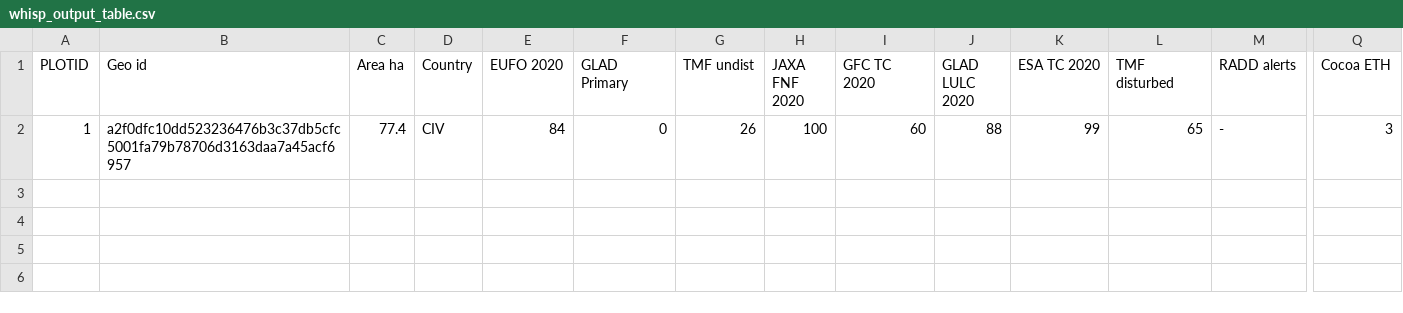
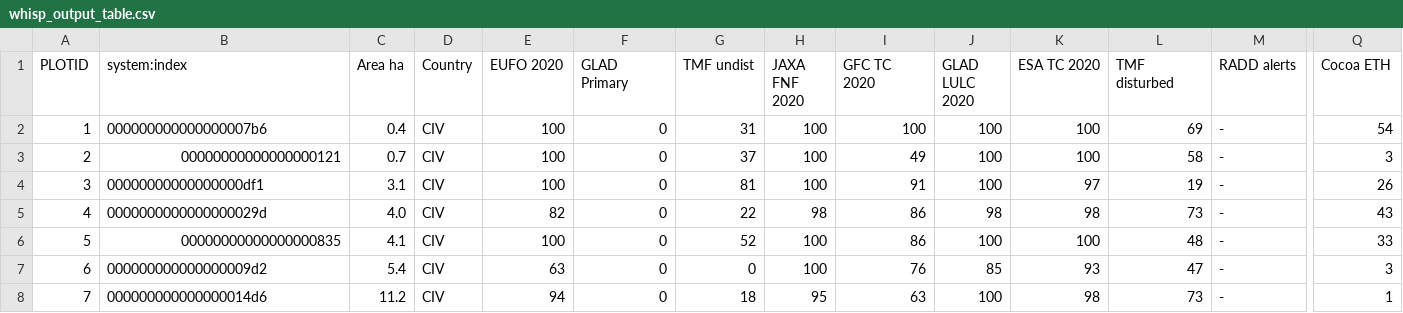
Before and after one commit to forestdatapartnership/whisp, a CSV file: whisp_output_table.csv, drawn as a sheet; only a part is shown, gaps mark what is left out; rows hold the shown columns only; the diff names each change by its address in the sheet, - before the commit and + after, or states it on an @@ line.

```diff
--- a/whisp_output_table.csv
+++ b/whisp_output_table.csv
-B1: Geo id
+B1: system:index
-B2 (system:index): a2f0dfc10dd523236476b3c37db5cfc5001fa79b78706d3163daa7a45acf6957
+B2 (system:index): 000000000000000007b6
-C2 (Area ha): 77.4
+C2 (Area ha): 0.4
-E2 (EUFO 2020): 84
+E2 (EUFO 2020): 100
-G2 (TMF undist): 26
+G2 (TMF undist): 31
-I2 (GFC TC 2020): 60
+I2 (GFC TC 2020): 100
-J2 (GLAD LULC 2020): 88
+J2 (GLAD LULC 2020): 100
-K2 (ESA TC 2020): 99
+K2 (ESA TC 2020): 100
-L2 (TMF disturbed): 65
+L2 (TMF disturbed): 69
-Q2 (Cocoa ETH): 3
+Q2 (Cocoa ETH): 54
+row 3: 2 | 00000000000000000121 | 0.7 | CIV | 100 | 0 | 37 | 100 | 49 | 100 | 100 | 58 | - | 3
+row 4: 3 | 00000000000000000df1 | 3.1 | CIV | 100 | 0 | 81 | 100 | 91 | 100 | 97 | 19 | - | 26
+row 5: 4 | 0000000000000000029d | 4.0 | CIV | 82 | 0 | 22 | 98 | 86 | 98 | 98 | 73 | - | 43
+row 6: 5 | 00000000000000000835 | 4.1 | CIV | 100 | 0 | 52 | 100 | 86 | 100 | 100 | 48 | - | 33
+row 7: 6 | 000000000000000009d2 | 5.4 | CIV | 63 | 0 | 0 | 100 | 76 | 85 | 93 | 47 | - | 3
+row 8: 7 | 000000000000000014d6 | 11.2 | CIV | 94 | 0 | 18 | 95 | 63 | 100 | 98 | 73 | - | 1
```
Also changed, not shown: 7 other files.
